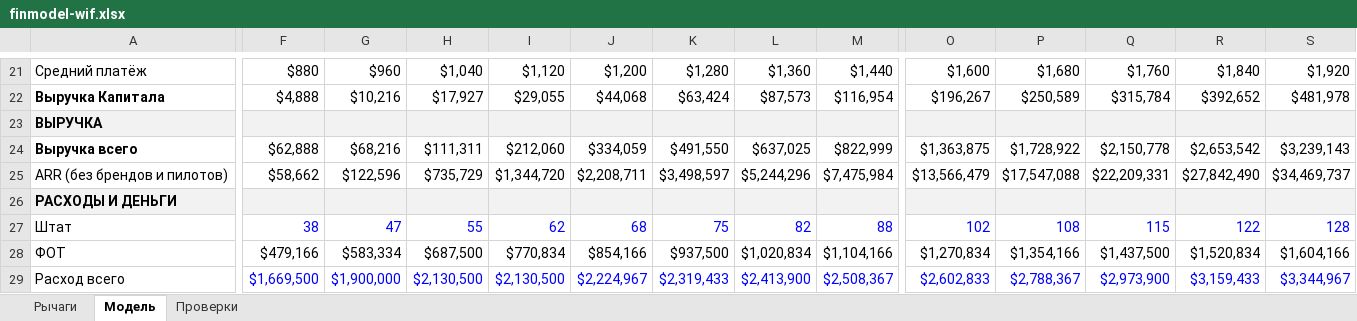
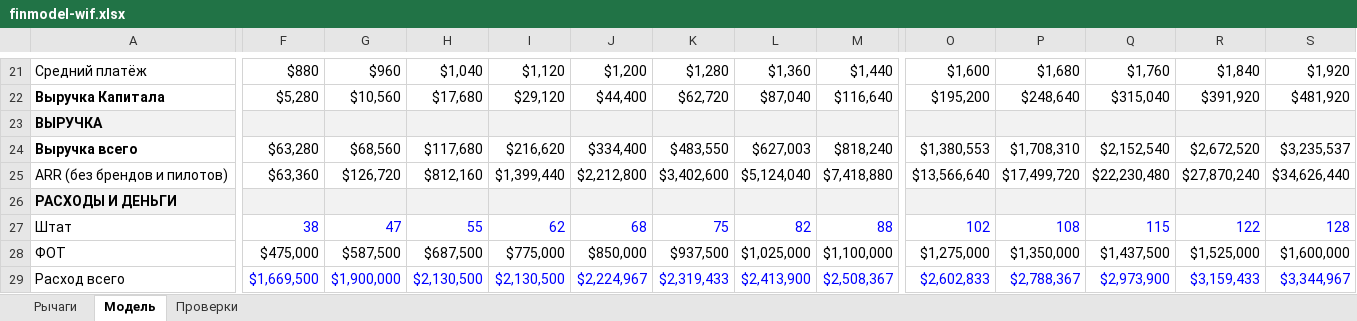
Before and after one commit to komoroshin/okeantech, an Excel workbook: strategy/finmodel-wif.xlsx, sheet Модель, drawn as a sheet; only a part is shown, gaps mark what is left out; values as stored, in another font and other column widths than the file's, no borders; removed rows and columns are numbered as before the commit, all else as after; rows hold the shown columns only; the diff covers the shown part only; the diff names each change by its address in the sheet, - before the commit and + after, or states it on an @@ line.

```diff
--- a/strategy/finmodel-wif.xlsx (sheet Модель)
+++ b/strategy/finmodel-wif.xlsx (sheet Модель)
-F22: $4,888
+F22: $5,280
-G22: $10,216
+G22: $10,560
-H22: $17,927
+H22: $17,680
-I22: $29,055
+I22: $29,120
-J22: $44,068
+J22: $44,400
-K22: $63,424
+K22: $62,720
-L22: $87,573
+L22: $87,040
-M22: $116,954
+M22: $116,640
-O22: $196,267
+O22: $195,200
-P22: $250,589
+P22: $248,640
-Q22: $315,784
+Q22: $315,040
-R22: $392,652
+R22: $391,920
-S22: $481,978
+S22: $481,920
-row 24: Выручка всего | $62,888 | $68,216 | $111,311 | $212,060 | $334,059 | $491,550 | $637,025 | $822,999 | $1,363,875 | $1,728,922 | $2,150,778 | $2,653,542 | $3,239,143
-row 25: ARR (без брендов и пилотов) | $58,662 | $122,596 | $735,729 | $1,344,720 | $2,208,711 | $3,498,597 | $5,244,296 | $7,475,984 | $13,566,479 | $17,547,088 | $22,209,331 | $27,842,490 | $34,469,737
+row 24: Выручка всего | $63,280 | $68,560 | $117,680 | $216,620 | $334,400 | $483,550 | $627,003 | $818,240 | $1,380,553 | $1,708,310 | $2,152,540 | $2,672,520 | $3,235,537
+row 25: ARR (без брендов и пилотов) | $63,360 | $126,720 | $812,160 | $1,399,440 | $2,212,800 | $3,402,600 | $5,124,040 | $7,418,880 | $13,566,640 | $17,499,720 | $22,230,480 | $27,870,240 | $34,626,440
-F28: $479,166
+F28: $475,000
-G28: $583,334
+G28: $587,500
-I28: $770,834
+I28: $775,000
-J28: $854,166
+J28: $850,000
-L28: $1,020,834
+L28: $1,025,000
-M28: $1,104,166
+M28: $1,100,000
-O28: $1,270,834
+O28: $1,275,000
-P28: $1,354,166
+P28: $1,350,000
-R28: $1,520,834
+R28: $1,525,000
-S28: $1,604,166
+S28: $1,600,000
```
Also changed, not shown: 5 added rows, 5 removed rows and 55 edited cells elsewhere in this sheet, sheet Проверки, formulas that keep their value, 4 other files.
